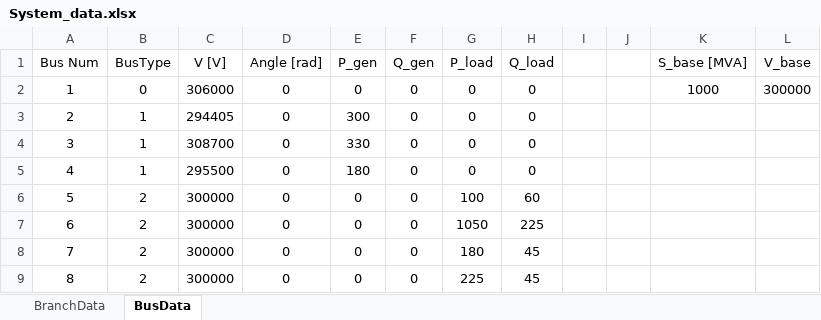
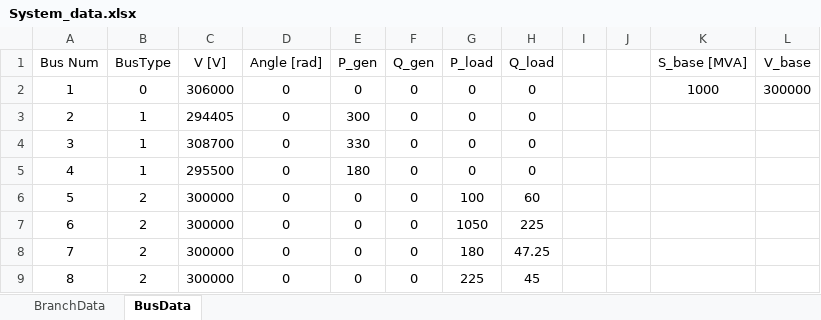
Before and after one commit to Arntzzen/IELET2118---Prosjekt-Lastflytanalyse, an Excel workbook: prosjektfiler/System_data.xlsx, sheet BusData, drawn as a sheet; values as stored, in another font and other column widths than the file's, no borders; the diff names each change by its address in the sheet, - before the commit and + after, or states it on an @@ line.

Commit message:
Oppdatert System_data for 4d)

```diff
--- a/prosjektfiler/System_data.xlsx (sheet BusData)
+++ b/prosjektfiler/System_data.xlsx (sheet BusData)
-H8 (Q_load): 45
+H8 (Q_load): 47.25
```
Also changed, not shown: prosjektfiler/LoadFlow_results.xlsx.
